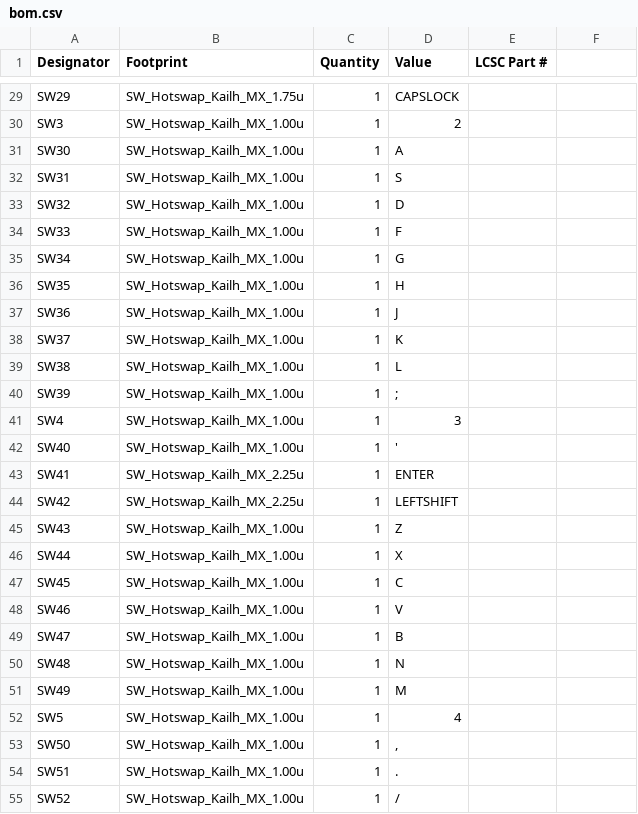
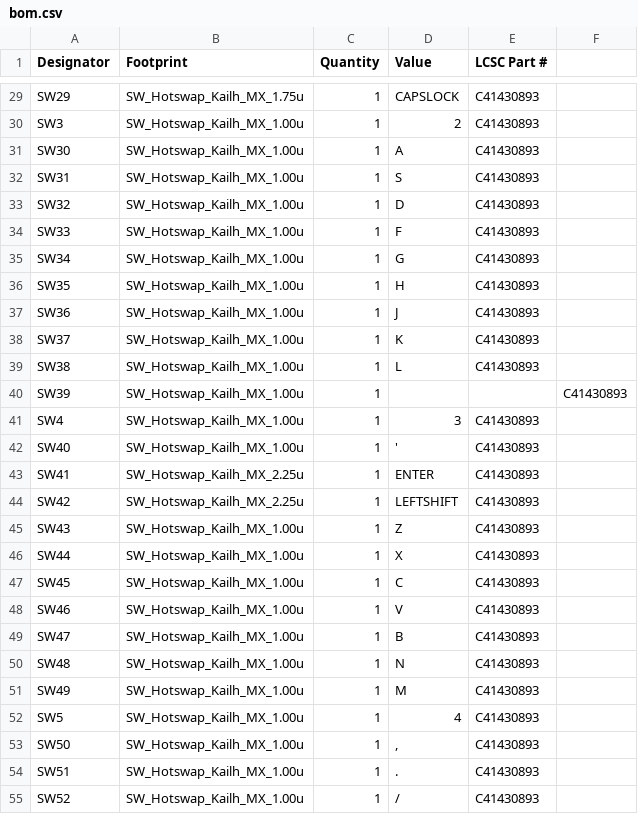
Before and after one commit to CreatorPoints/Tachi-Ninja, a CSV file: Production/pcb-a/bom.csv, drawn as a sheet; only a part is shown, gaps mark what is left out; the diff covers the shown part only; the diff names each change by its address in the sheet, - before the commit and + after, or states it on an @@ line.

```diff
--- a/Production/pcb-a/bom.csv
+++ b/Production/pcb-a/bom.csv
-E29:E39 (LCSC Part #): (empty)
+E29:E39 (LCSC Part #): C41430893
-D40 (Value): ;
+D40 (Value): (empty)
-F40: (empty)
+F40: C41430893
-E41:E55 (LCSC Part #): (empty)
+E41:E55 (LCSC Part #): C41430893
```
Also changed, not shown: 49 edited cells elsewhere in this file, Production/pcb-a/positions.csv, 2 other files.
